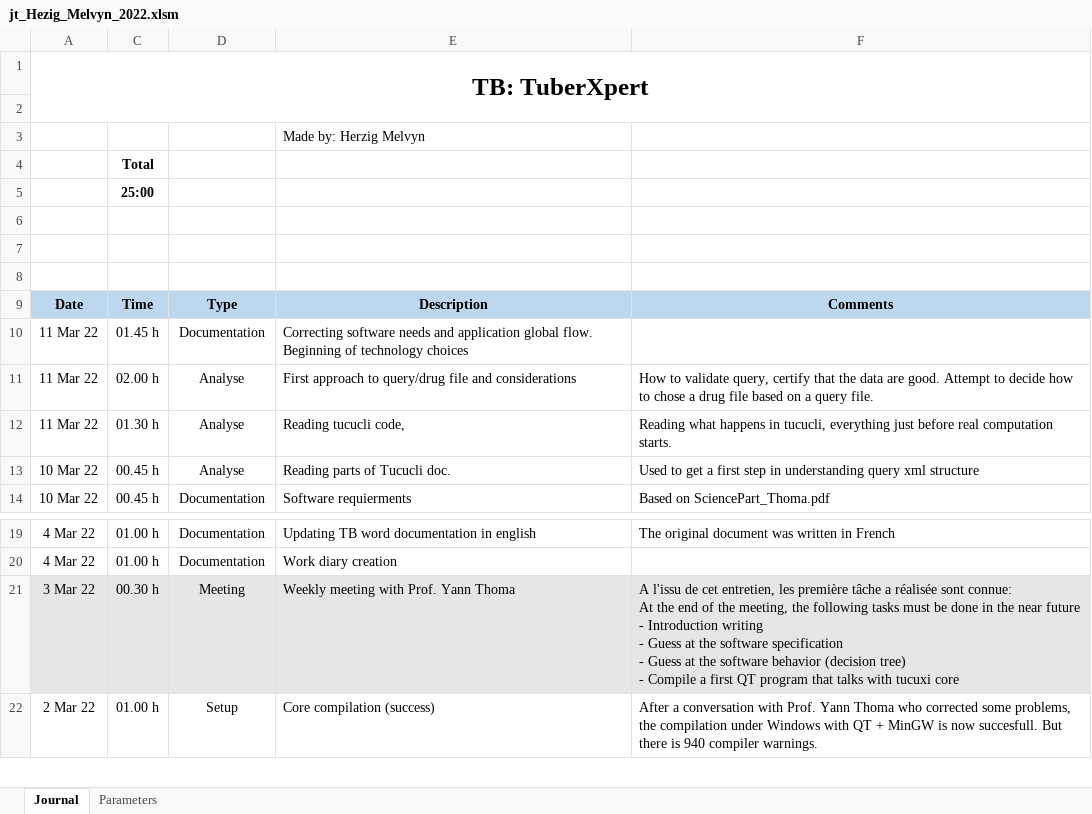
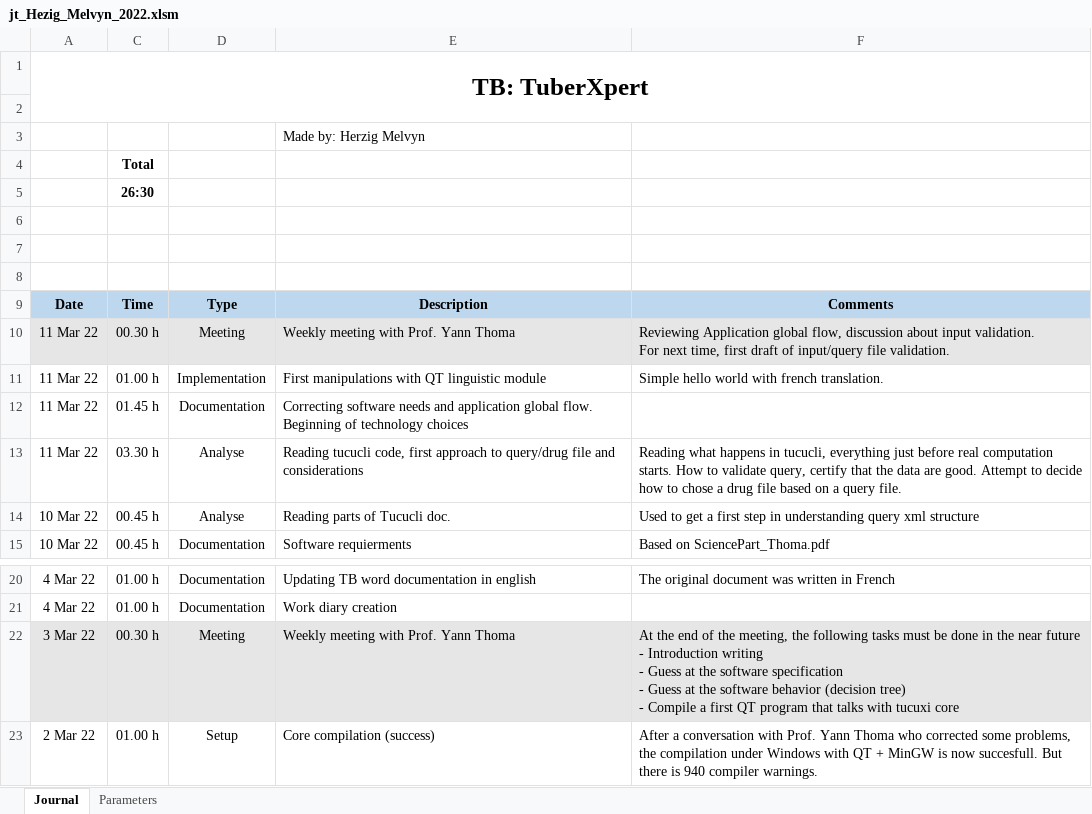
Before and after one commit to MelvynHerzig/2022-herzig, an Excel workbook: publi/jt_Hezig_Melvyn_2022.xlsm, sheet Journal, drawn as a sheet; only a part is shown, gaps mark what is left out; values as stored, in another font and other column widths than the file's, no borders; charts and pictures not drawn; removed rows and columns are numbered as before the commit, all else as after; ↵ is a line break in a cell; the diff names each change by its address in the sheet, - before the commit and + after, or states it on an @@ line.

Commit message:
Translation prototype

```diff
--- a/publi/jt_Hezig_Melvyn_2022.xlsm (sheet Journal)
+++ b/publi/jt_Hezig_Melvyn_2022.xlsm (sheet Journal)
-C5: 25:00
+C5: 26:30
+row 10: 11 Mar 22 | 00.30 h | Meeting | Weekly meeting with Prof. Yann Thoma | Reviewing Application global flow, discussion about input validation. ↵ For next time, first draft of input/query file validation.
+row 11: 11 Mar 22 | 01.00 h | Implementation | First manipulations with QT linguistic module | Simple hello world with french translation.
-row 11: 11 Mar 22 | 02.00 h | Analyse | First approach to query/drug file and considerations | How to validate query, certify that the data are good. Attempt to decide how to chose a drug file based on a query file.
-C13: 01.30 h
+C13: 03.30 h
-E13: …tucucli code,
+E13: …tucucli code, first approach to query/drug file and considerations
-F13: …computation starts.
+F13: …computation starts. How to validate query, certify that the data are good. Attempt to decide how to chose a drug file based on a query file.
-F22: A l'issu de cet entretien, les première tâche a réalisée sont connue: ↵ At the…
+F22: At the…
```
Also changed, not shown: hidden cells, 3 other files.
